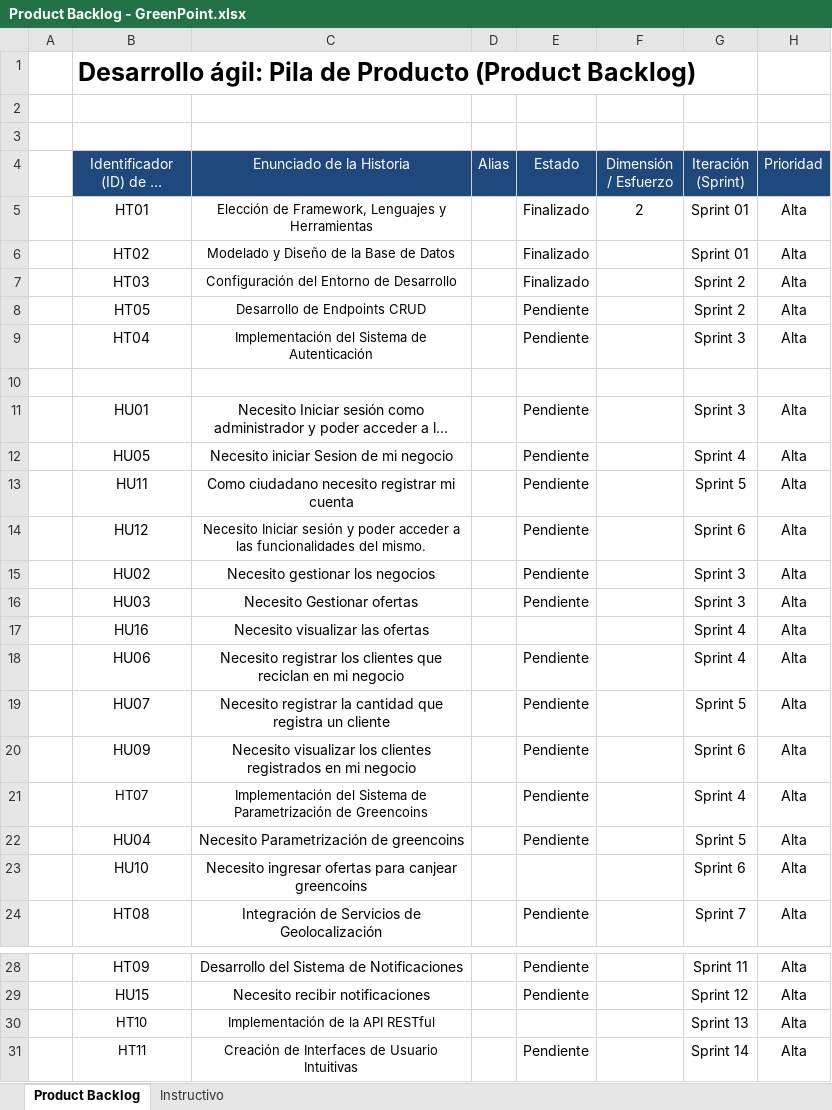
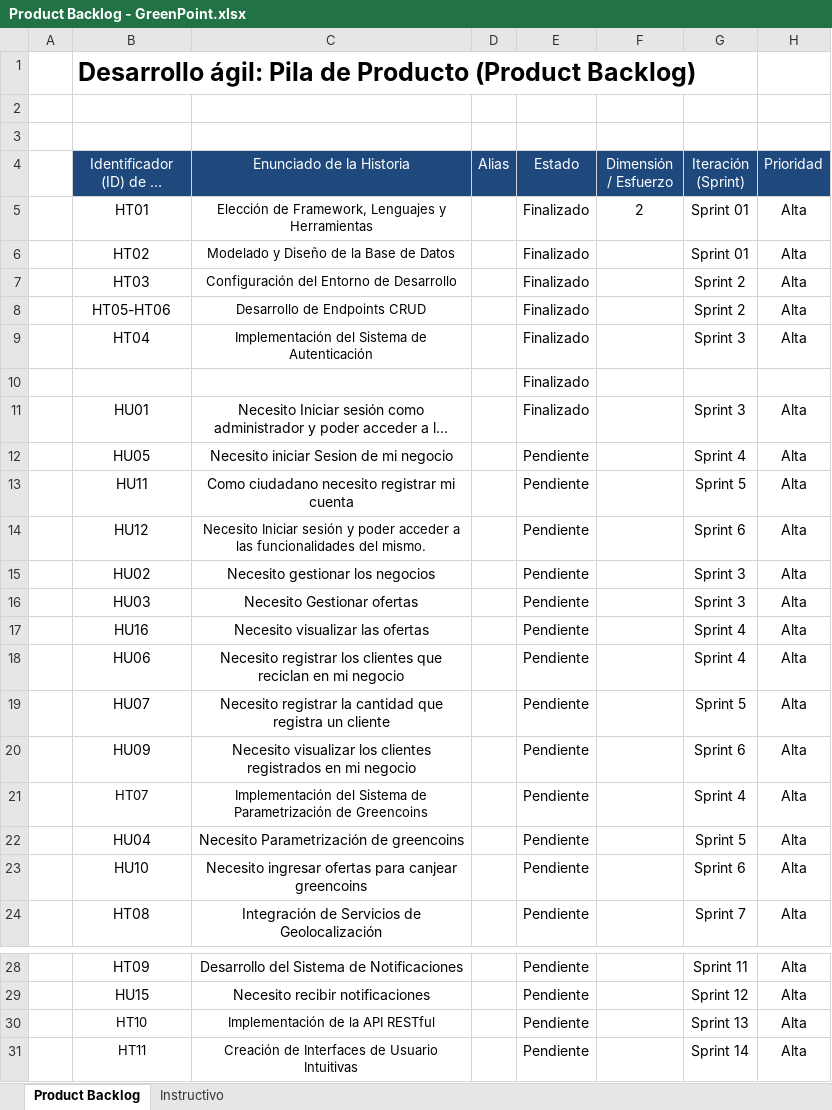
Before and after one commit to Zydell/GreenPoint, an Excel workbook: Documentation/Product Backlog - GreenPoint.xlsx, sheet Product Backlog, drawn as a sheet; only a part is shown, gaps mark what is left out; long unchanged cells end in …; values as stored, in another font and other column widths than the file's, no borders; conditional formats not drawn; the diff names each change by its address in the sheet, - before the commit and + after, or states it on an @@ line.

```diff
--- a/Documentation/Product Backlog - GreenPoint.xlsx (sheet Product Backlog)
+++ b/Documentation/Product Backlog - GreenPoint.xlsx (sheet Product Backlog)
-B8: HT05
+B8: HT05-HT06
-E8:E9 (Estado): Pendiente
+E8:E9 (Estado): Finalizado
-E10 (Estado): (empty)
+E10 (Estado): Finalizado
-E11 (Estado): Pendiente
+E11 (Estado): Finalizado
-E17 (Estado): (empty)
+E17 (Estado): Pendiente
-E23 (Estado): (empty)
+E23 (Estado): Pendiente
-E30 (Estado): (empty)
+E30 (Estado): Pendiente
```
Also changed, not shown: Documentation/Historias Usuario - GreenPoint.xlsx, 2 other files.
